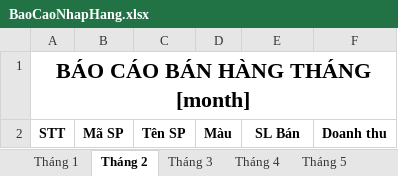
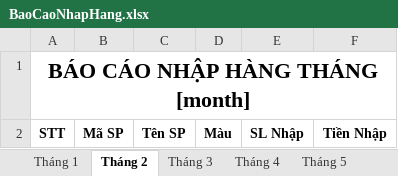
Before and after one commit to viettu01/quanghungglasses-api, an Excel workbook: src/main/resources/static/reports/BaoCaoNhapHang.xlsx, sheet Tháng 2, drawn as a sheet; values as stored, in another font and other column widths than the file's, no borders; the diff names each change by its address in the sheet, - before the commit and + after, or states it on an @@ line.

```diff
--- a/src/main/resources/static/reports/BaoCaoNhapHang.xlsx (sheet Tháng 2)
+++ b/src/main/resources/static/reports/BaoCaoNhapHang.xlsx (sheet Tháng 2)
-A1: BÁO CÁO BÁN HÀNG THÁNG [month]
+A1: BÁO CÁO NHẬP HÀNG THÁNG [month]
-E2: SL Bán
+E2: SL Nhập
-F2: Doanh thu
+F2: Tiền Nhập
```
Also changed, not shown: sheet Tháng 3, sheet Tháng 5, sheet Tháng 6, sheet Tháng 7, sheet Tháng 8, sheet Thang 9, 5 more sheets, 1 other file.
